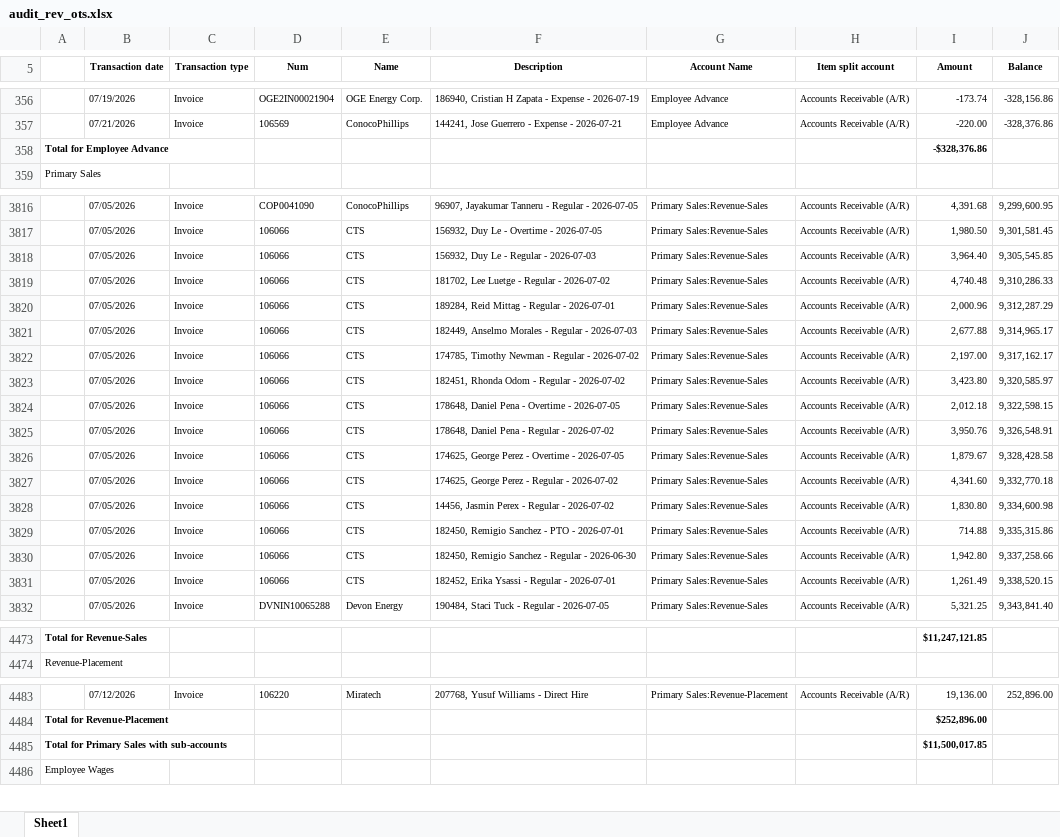
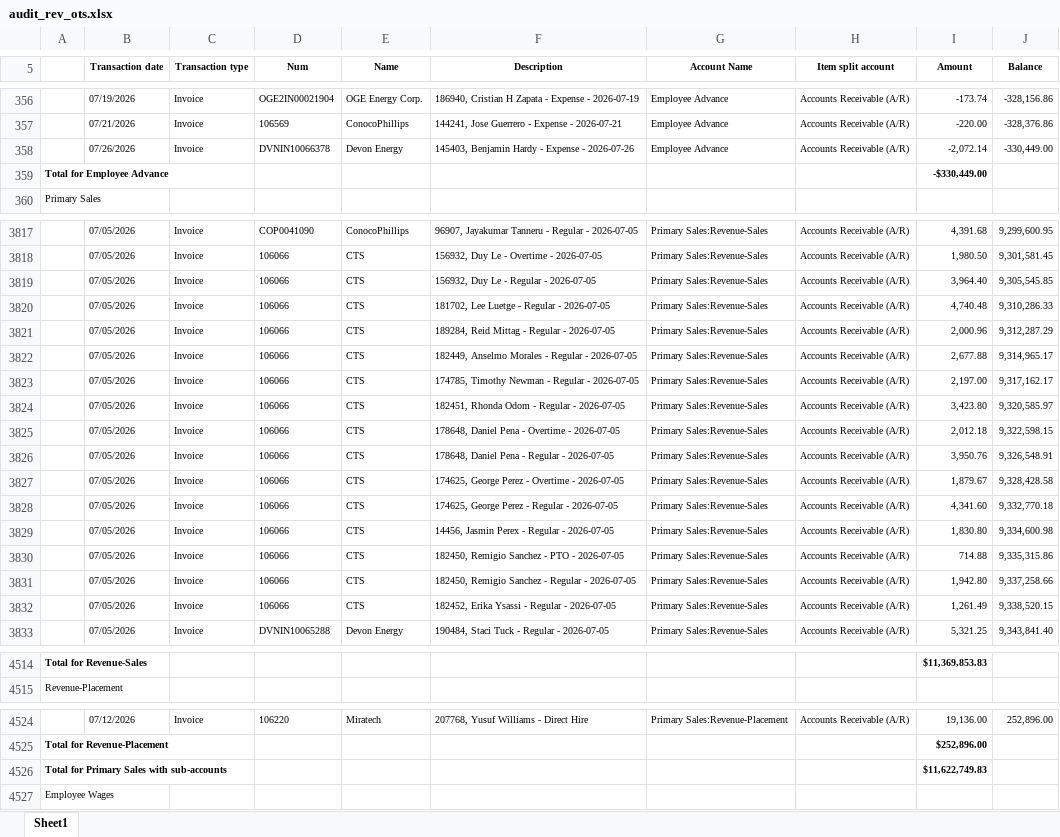
Before and after one commit to Pwilson37OTS/oaktree-invoice-reconciler, an Excel workbook: data/audit_rev_ots.xlsx, sheet Sheet1, drawn as a sheet; only a part is shown, gaps mark what is left out; values as stored, in another font and other column widths than the file's, no borders; addresses are those after the commit; the diff covers the shown part only; the diff names each change by its address in the sheet, - before the commit and + after, or states it on an @@ line.

```diff
--- a/data/audit_rev_ots.xlsx (sheet Sheet1)
+++ b/data/audit_rev_ots.xlsx (sheet Sheet1)
+row 358:  | 07/26/2026 | Invoice | DVNIN10066378 | Devon Energy | 145403, Benjamin Hardy - Expense - 2026-07-26 | Employee Advance | Accounts Receivable (A/R) | -2,072.14 | -330,449.00
-I359 (Amount): -$328,376.86
+I359 (Amount): -$330,449.00
-F3819 (Description): 156932, Duy Le - Regular - 2026-07-03
+F3819 (Description): 156932, Duy Le - Regular - 2026-07-05
-F3820 (Description): 181702, Lee Luetge - Regular - 2026-07-02
+F3820 (Description): 181702, Lee Luetge - Regular - 2026-07-05
-F3821 (Description): 189284, Reid Mittag - Regular - 2026-07-01
+F3821 (Description): 189284, Reid Mittag - Regular - 2026-07-05
-F3822 (Description): …Regular - 2026-07-03
+F3822 (Description): …Regular - 2026-07-05
-F3823 (Description): 174785, Timothy Newman - Regular - 2026-07-02
+F3823 (Description): 174785, Timothy Newman - Regular - 2026-07-05
-F3824 (Description): 182451, Rhonda Odom - Regular - 2026-07-02
+F3824 (Description): 182451, Rhonda Odom - Regular - 2026-07-05
-F3826 (Description): 178648, Daniel Pena - Regular - 2026-07-02
+F3826 (Description): 178648, Daniel Pena - Regular - 2026-07-05
-F3828 (Description): 174625, George Perez - Regular - 2026-07-02
+F3828 (Description): 174625, George Perez - Regular - 2026-07-05
-F3829 (Description): 14456, Jasmin Perex - Regular - 2026-07-02
+F3829 (Description): 14456, Jasmin Perex - Regular - 2026-07-05
-F3830 (Description): 182450, Remigio Sanchez - PTO - 2026-07-01
+F3830 (Description): 182450, Remigio Sanchez - PTO - 2026-07-05
-F3831 (Description): …Regular - 2026-06-30
+F3831 (Description): …Regular - 2026-07-05
-F3832 (Description): 182452, Erika Ysassi - Regular - 2026-07-01
+F3832 (Description): 182452, Erika Ysassi - Regular - 2026-07-05
-I4514 (Amount): $11,247,121.85
+I4514 (Amount): $11,369,853.83
-I4526 (Amount): $11,500,017.85
+I4526 (Amount): $11,622,749.83
```
Also changed, not shown: 40 added rows and 2 edited cells elsewhere in this sheet, formulas that keep their value.
